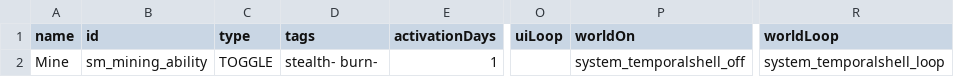
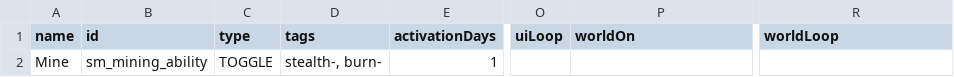
Before and after one commit to TheStrangeProgrammer/smartmining, a CSV file: data/campaign/abilities.csv, drawn as a sheet; only a part is shown, gaps mark what is left out; the diff names each change by its address in the sheet, - before the commit and + after, or states it on an @@ line.

```diff
--- a/data/campaign/abilities.csv
+++ b/data/campaign/abilities.csv
-D2 (tags): stealth- burn-
+D2 (tags): stealth-, burn-
-P2 (worldOn): system_temporalshell_off
+P2 (worldOn): (empty)
-R2 (worldLoop): system_temporalshell_loop
+R2 (worldLoop): (empty)
```
Also changed, not shown: data/hullmods/hull_mods.csv, 31 other files.
